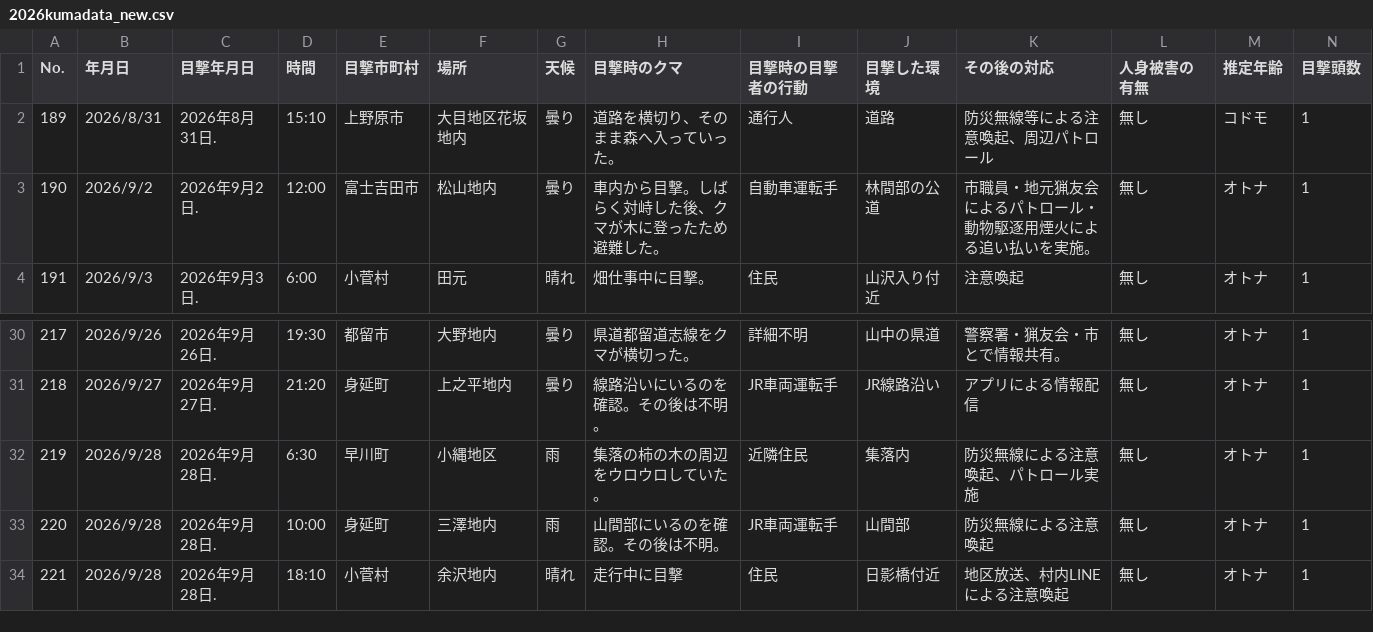
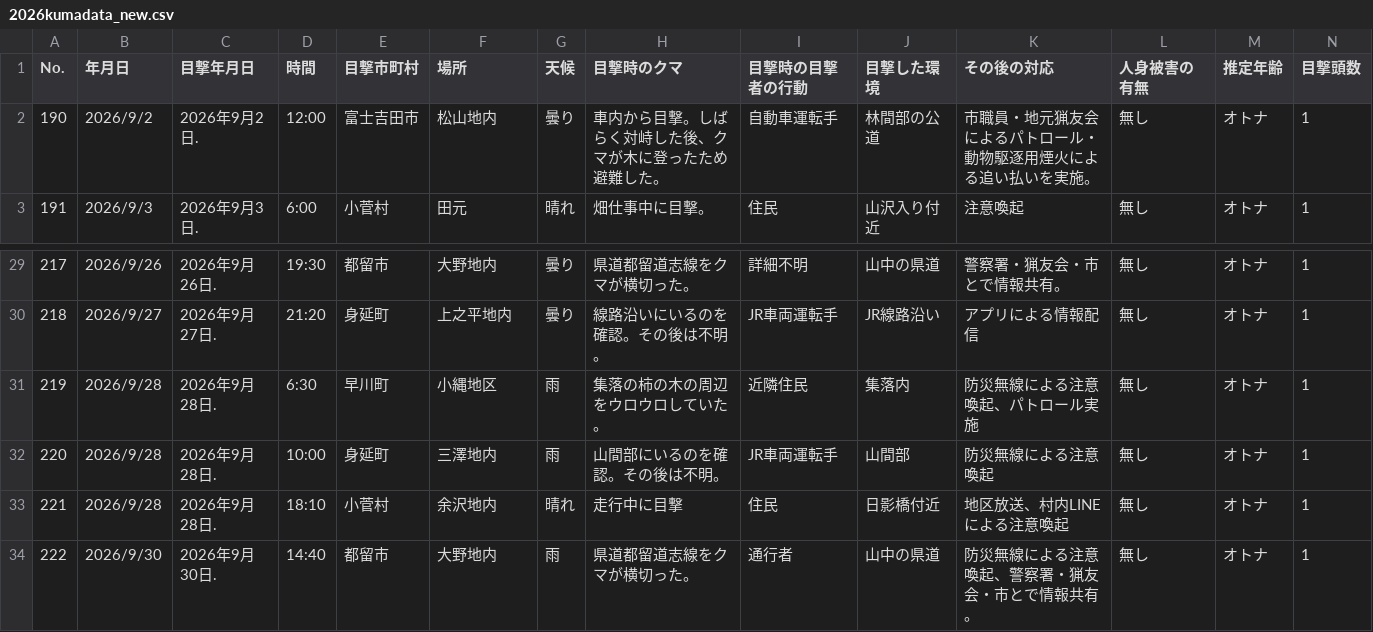
Before and after one commit to shingen-py/sample_20260808, a CSV file: data/2026kumadata_new.csv, drawn as a sheet; only a part is shown, gaps mark what is left out; removed rows and columns are numbered as before the commit, all else as after; rows hold the shown columns only; the diff names each change by its address in the sheet, - before the commit and + after, or states it on an @@ line.

```diff
--- a/data/2026kumadata_new.csv
+++ b/data/2026kumadata_new.csv
-row 2: 189 | 2026/8/31 | 2026年8月31日. | 15:10 | 上野原市 | 大目地区花坂地内 | 曇り | 道路を横切り、そのまま森へ入っていった。 | 通行人 | 道路 | 防災無線等による注意喚起、周辺パトロール | 無し | コドモ | 1
+row 34: 222 | 2026/9/30 | 2026年9月30日. | 14:40 | 都留市 | 大野地内 | 雨 | 県道都留道志線をクマが横切った。 | 通行者 | 山中の県道 | 防災無線による注意喚起、警察署・猟友会・市とで情報共有。 | 無し | オトナ | 1
```
Also changed, not shown: data/2026kumadata.csv, 1 other file.
